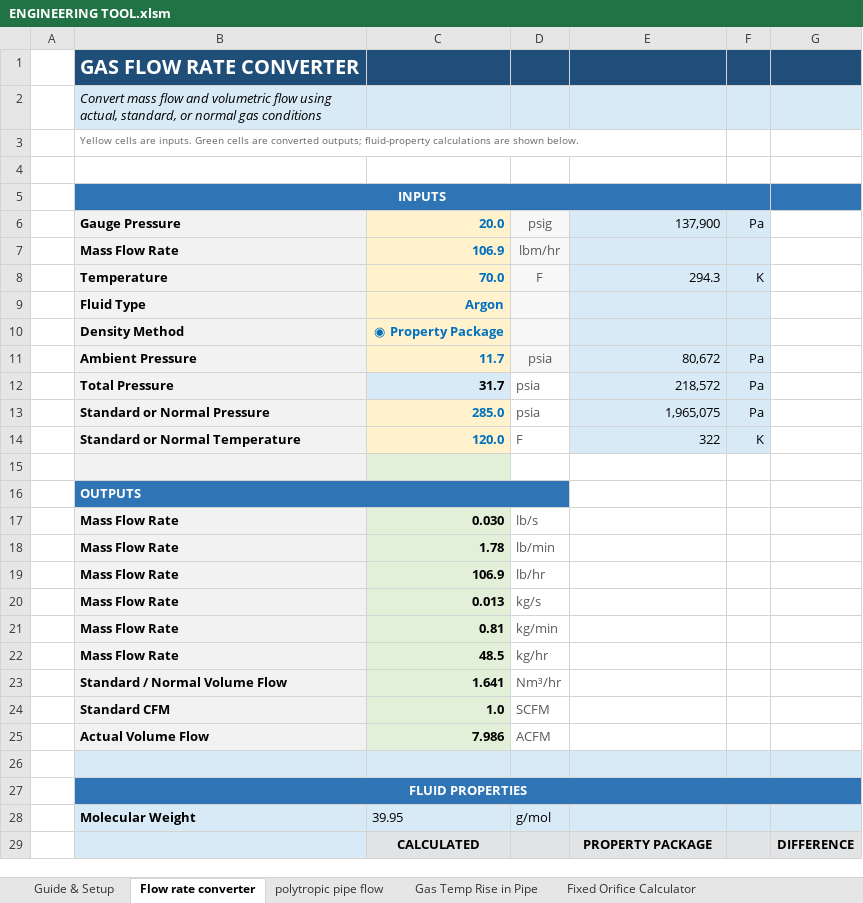
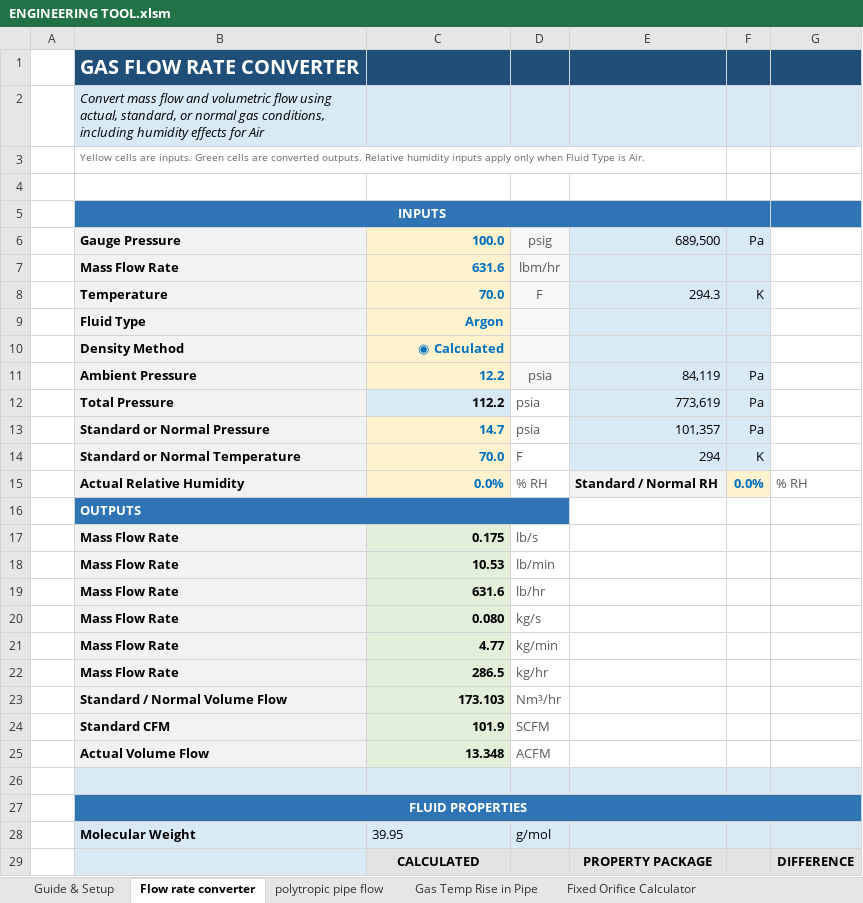
Before and after one commit to rehmer/engineering-tool, an Excel workbook: workbook/ENGINEERING TOOL.xlsm, sheet Flow rate converter, drawn as a sheet; only a part is shown; values as stored, in another font and other column widths than the file's, no borders; the diff covers the shown part only; the diff names each change by its address in the sheet, - before the commit and + after, or states it on an @@ line.

Commit message:
Update saved engineering workbook

```diff
--- a/workbook/ENGINEERING TOOL.xlsm (sheet Flow rate converter)
+++ b/workbook/ENGINEERING TOOL.xlsm (sheet Flow rate converter)
-B2: …normal gas conditions
+B2: …normal gas conditions, including humidity effects for Air
-B3: …are converted outputs; fluid-property calculations are shown below.
+B3: …are converted outputs. Relative humidity inputs apply only when Fluid Type is Air.
-C6: 20.0
+C6: 100.0
-E6: 137,900
+E6: 689,500
-C7: 106.9
+C7: 631.6
-C10: ◉ Property Package
+C10: ◉ Calculated
-C11: 11.7
+C11: 12.2
-E11: 80,672
+E11: 84,119
-C12: 31.7
+C12: 112.2
-E12: 218,572
+E12: 773,619
-C13: 285.0
+C13: 14.7
-E13: 1,965,075
+E13: 101,357
-C14: 120.0
+C14: 70.0
-E14: 322
+E14: 294
-row 15: (empty)
+row 15:  | Actual Relative Humidity | 0.0% | % RH | Standard / Normal RH | 0.0% | % RH
-C15 fill: #E2F0D9
+C15 fill: #FFF2CC
-E15 fill: none
+E15 fill: #F2F2F2
-F15 fill: none
+F15 fill: #FFF2CC
-C17: 0.030
+C17: 0.175
-C18: 1.78
+C18: 10.53
-C19: 106.9
+C19: 631.6
-C20: 0.013
+C20: 0.080
-C21: 0.81
+C21: 4.77
-C22: 48.5
+C22: 286.5
-C23: 1.641
+C23: 173.103
-C24: 1.0
+C24: 101.9
-C25: 7.986
+C25: 13.348
```
Also changed, not shown: 21 edited cells and cell formats elsewhere in this sheet, sheet Fixed Orifice Calculator, sheet Cv flow rate calculator.
